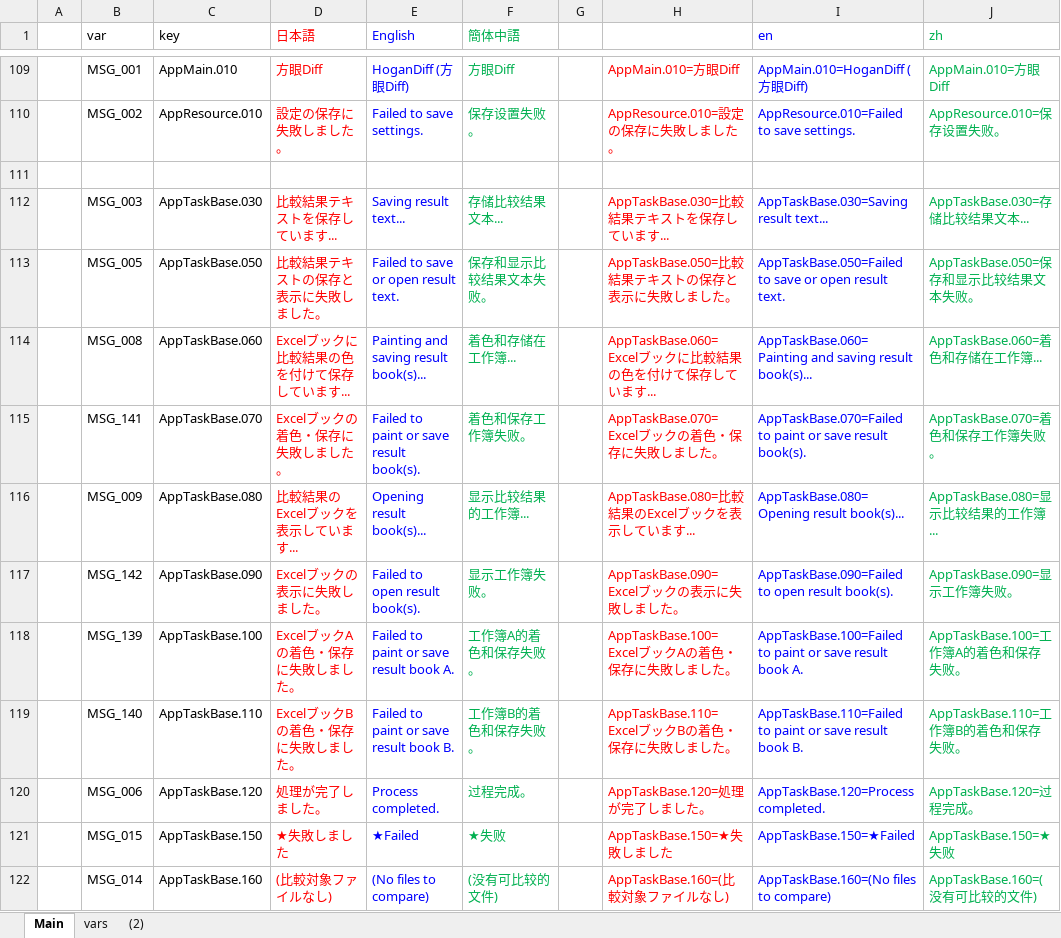
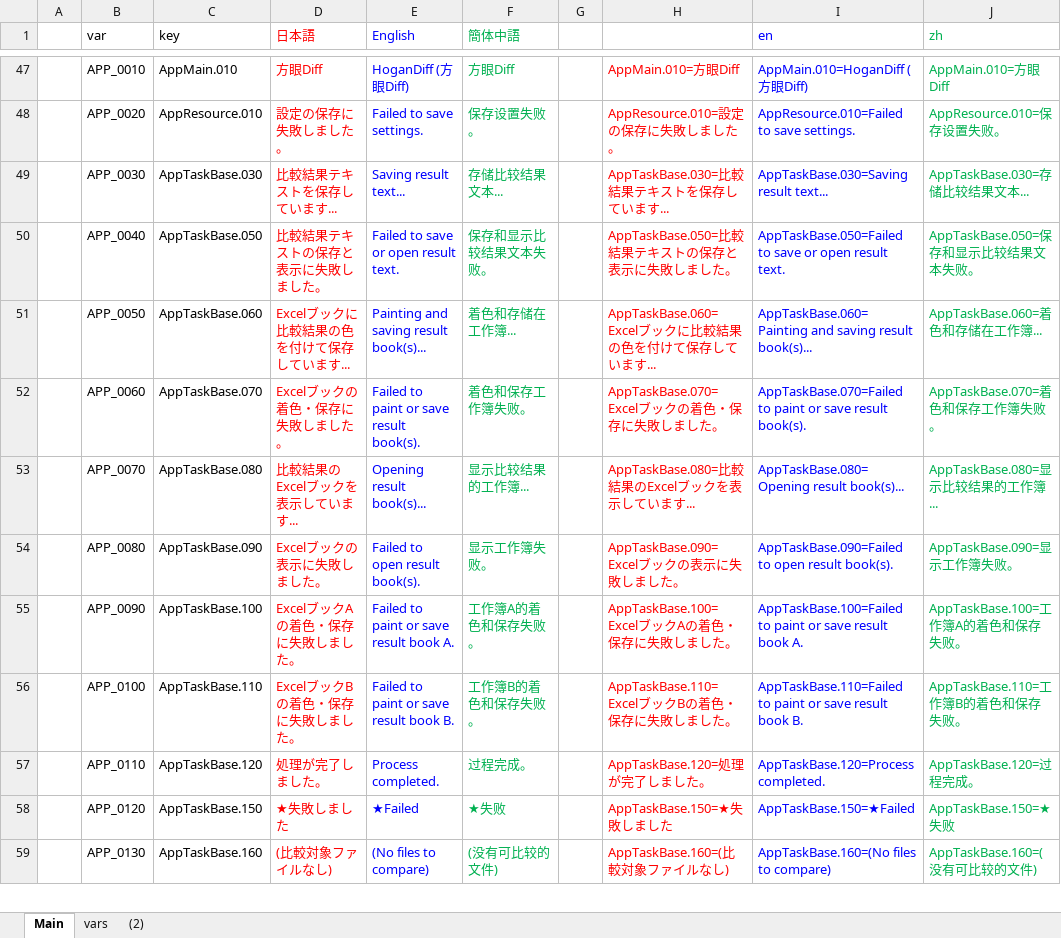
Before and after one commit to nmby/hogandiff4, an Excel workbook: xyz.hotchpotch.hogandiff/messages.properties管理.xlsx, sheet Main, drawn as a sheet; only a part is shown, gaps mark what is left out; values as stored, in another font and other column widths than the file's, no borders; removed rows and columns are numbered as before the commit, all else as after; the diff covers the shown part only; the diff names each change by its address in the sheet, - before the commit and + after, or states it on an @@ line.

```diff
--- a/xyz.hotchpotch.hogandiff/messages.properties管理.xlsx (sheet Main)
+++ b/xyz.hotchpotch.hogandiff/messages.properties管理.xlsx (sheet Main)
-B47 (var): MSG_001
+B47 (var): APP_0010
-B48 (var): MSG_002
+B48 (var): APP_0020
-row 111: (empty)
-B49 (var): MSG_003
+B49 (var): APP_0030
-B50 (var): MSG_005
+B50 (var): APP_0040
-B51 (var): MSG_008
+B51 (var): APP_0050
-B52 (var): MSG_141
+B52 (var): APP_0060
-B53 (var): MSG_009
+B53 (var): APP_0070
-B54 (var): MSG_142
+B54 (var): APP_0080
-B55 (var): MSG_139
+B55 (var): APP_0090
-B56 (var): MSG_140
+B56 (var): APP_0100
-B57 (var): MSG_006
+B57 (var): APP_0110
-B58 (var): MSG_015
+B58 (var): APP_0120
-B59 (var): MSG_014
+B59 (var): APP_0130
```
Also changed, not shown: 53 added rows, 70 removed rows and 79 edited cells elsewhere in this sheet, formulas that keep their value, 32 other files.
